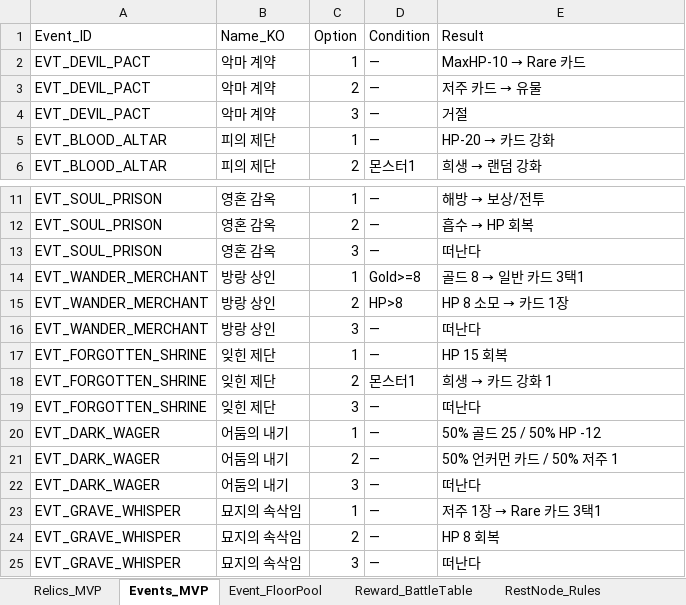
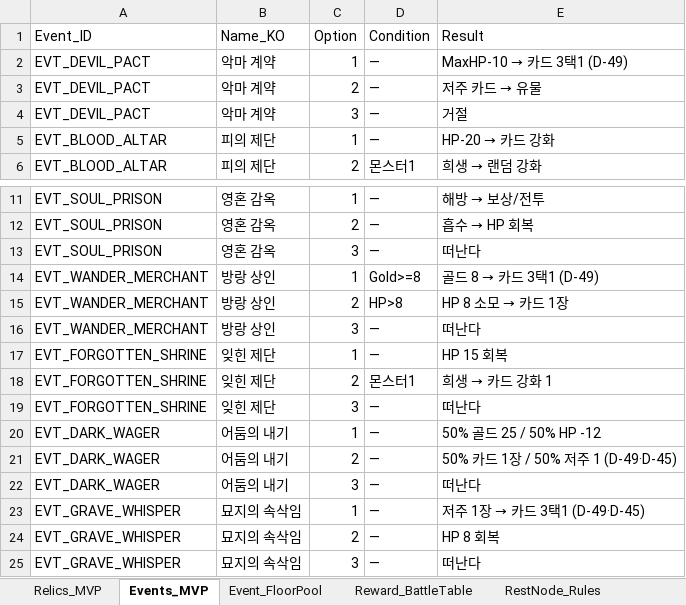
Before and after one commit to guswnstjr125/game, an Excel workbook: docs/design/06_콘텐츠_마스터.xlsx, sheet Events_MVP, drawn as a sheet; only a part is shown, gaps mark what is left out; values as stored, in another font and other column widths than the file's, no borders; the diff names each change by its address in the sheet, - before the commit and + after, or states it on an @@ line.

```diff
--- a/docs/design/06_콘텐츠_마스터.xlsx (sheet Events_MVP)
+++ b/docs/design/06_콘텐츠_마스터.xlsx (sheet Events_MVP)
@@ E2 (Result): MaxHP-10 → Rare 카드 → MaxHP-10 → 카드 3택1 (D-49) @@
@@ E14 (Result): 골드 8 → 일반 카드 3택1 → 골드 8 → 카드 3택1 (D-49) @@
-E21 (Result): 50% 언커먼 카드 / 50% 저주 1
+E21 (Result): 50% 카드 1장 / 50% 저주 1 (D-49·D-45)
@@ E23 (Result): 저주 1장 → Rare 카드 3택1 → 저주 1장 → 카드 3택1 (D-49·D-45) @@
```
Also changed, not shown: docs/design/35_운영_검증_팩.xlsx, 6 other files.
